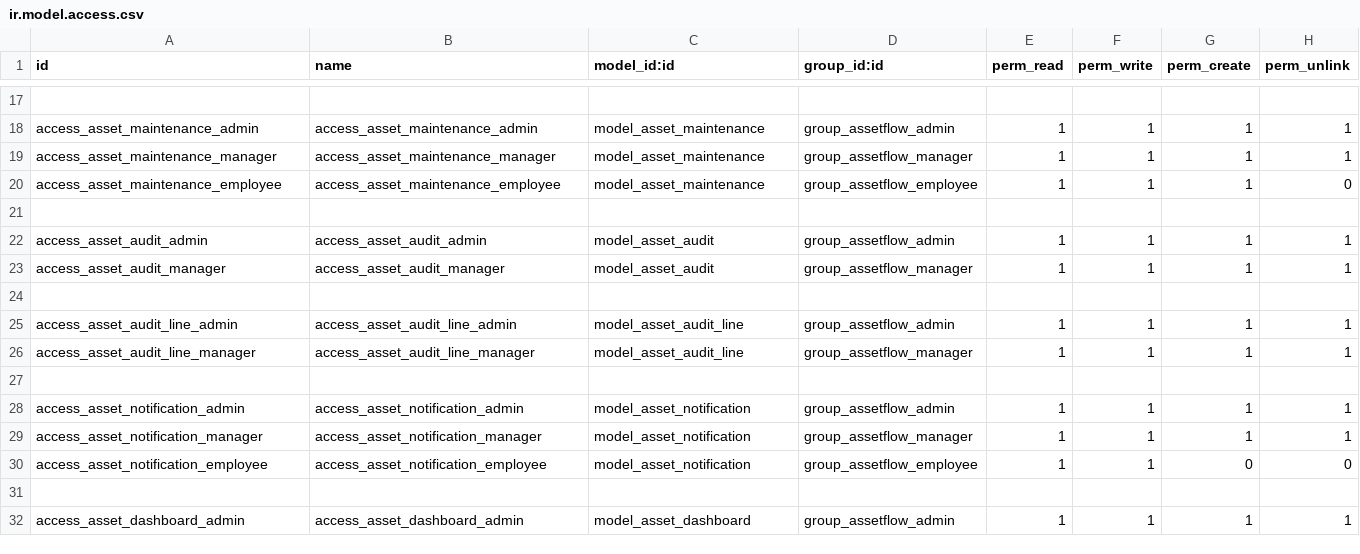
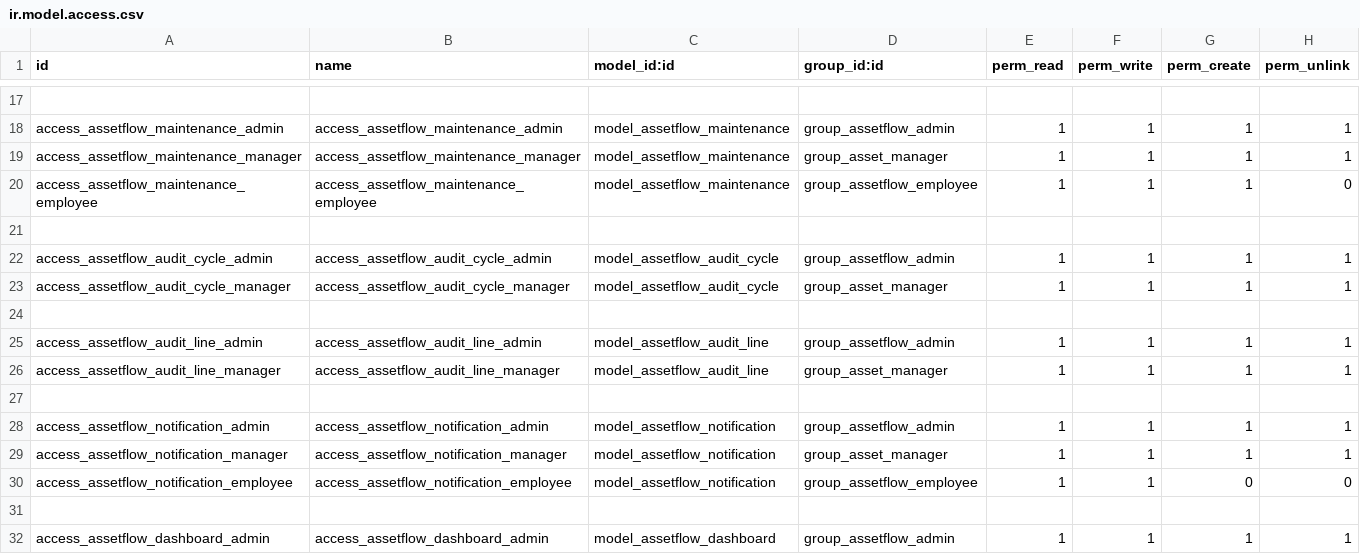
Before and after one commit to Varshithaacharya/we3_AssetFlow, a CSV file: addons/assetflow/security/ir.model.access.csv, drawn as a sheet; only a part is shown, gaps mark what is left out; the diff covers the shown part only; the diff names each change by its address in the sheet, - before the commit and + after, or states it on an @@ line.

Commit message:
feat(assetflow): connect frontend views to backend models

```diff
--- a/addons/assetflow/security/ir.model.access.csv
+++ b/addons/assetflow/security/ir.model.access.csv
-A18 (id): access_asset_maintenance_admin
+A18 (id): access_assetflow_maintenance_admin
-B18 (name): access_asset_maintenance_admin
+B18 (name): access_assetflow_maintenance_admin
-C18:C20 (model_id:id): model_asset_maintenance
+C18:C20 (model_id:id): model_assetflow_maintenance
-A19 (id): access_asset_maintenance_manager
+A19 (id): access_assetflow_maintenance_manager
-B19 (name): access_asset_maintenance_manager
+B19 (name): access_assetflow_maintenance_manager
-D19 (group_id:id): group_assetflow_manager
+D19 (group_id:id): group_asset_manager
-A20 (id): access_asset_maintenance_employee
+A20 (id): access_assetflow_maintenance_employee
-B20 (name): access_asset_maintenance_employee
+B20 (name): access_assetflow_maintenance_employee
-A22 (id): access_asset_audit_admin
+A22 (id): access_assetflow_audit_cycle_admin
-B22 (name): access_asset_audit_admin
+B22 (name): access_assetflow_audit_cycle_admin
-C22:C23 (model_id:id): model_asset_audit
+C22:C23 (model_id:id): model_assetflow_audit_cycle
-A23 (id): access_asset_audit_manager
+A23 (id): access_assetflow_audit_cycle_manager
-B23 (name): access_asset_audit_manager
+B23 (name): access_assetflow_audit_cycle_manager
-D23 (group_id:id): group_assetflow_manager
+D23 (group_id:id): group_asset_manager
-A25 (id): access_asset_audit_line_admin
+A25 (id): access_assetflow_audit_line_admin
-B25 (name): access_asset_audit_line_admin
+B25 (name): access_assetflow_audit_line_admin
-C25:C26 (model_id:id): model_asset_audit_line
+C25:C26 (model_id:id): model_assetflow_audit_line
-A26 (id): access_asset_audit_line_manager
+A26 (id): access_assetflow_audit_line_manager
-B26 (name): access_asset_audit_line_manager
+B26 (name): access_assetflow_audit_line_manager
-D26 (group_id:id): group_assetflow_manager
+D26 (group_id:id): group_asset_manager
-A28 (id): access_asset_notification_admin
+A28 (id): access_assetflow_notification_admin
-B28 (name): access_asset_notification_admin
+B28 (name): access_assetflow_notification_admin
-C28:C30 (model_id:id): model_asset_notification
+C28:C30 (model_id:id): model_assetflow_notification
-A29 (id): access_asset_notification_manager
+A29 (id): access_assetflow_notification_manager
-B29 (name): access_asset_notification_manager
+B29 (name): access_assetflow_notification_manager
-D29 (group_id:id): group_assetflow_manager
+D29 (group_id:id): group_asset_manager
-A30 (id): access_asset_notification_employee
+A30 (id): access_assetflow_notification_employee
-B30 (name): access_asset_notification_employee
+B30 (name): access_assetflow_notification_employee
-A32 (id): access_asset_dashboard_admin
+A32 (id): access_assetflow_dashboard_admin
-B32 (name): access_asset_dashboard_admin
+B32 (name): access_assetflow_dashboard_admin
-C32 (model_id:id): model_asset_dashboard
+C32 (model_id:id): model_assetflow_dashboard
```
Also changed, not shown: 4 added rows and 47 edited cells elsewhere in this file, 21 other files.
